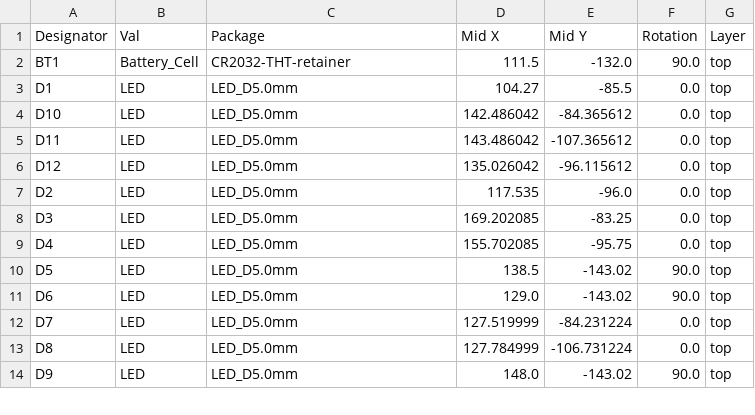
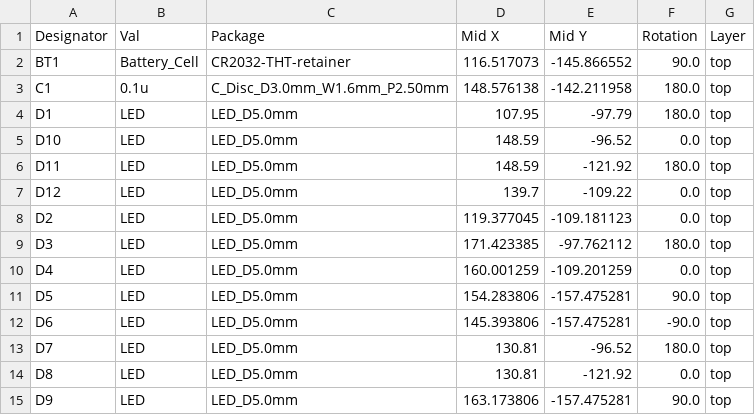
Before and after one commit to theamk/solder-practice-kits, a CSV file: catch-man/jlcpcb/production_files/CPL-catch-man.csv, drawn as a sheet; only a part is shown; the diff covers the shown part only.

Commit message:
catch-man: v1
Finished layout, centered parts

```diff
--- a/catch-man/jlcpcb/production_files/CPL-catch-man.csv
+++ b/catch-man/jlcpcb/production_files/CPL-catch-man.csv
@@ -1,14 +1,15 @@
 Designator,Val,Package,Mid X,Mid Y,Rotation,Layer
-BT1,Battery_Cell,CR2032-THT-retainer,111.5,-132.0,90.0,top
-D1,LED,LED_D5.0mm,104.27,-85.5,0.0,top
-D10,LED,LED_D5.0mm,142.486042,-84.365612,0.0,top
-D11,LED,LED_D5.0mm,143.486042,-107.365612,0.0,top
-D12,LED,LED_D5.0mm,135.026042,-96.115612,0.0,top
-D2,LED,LED_D5.0mm,117.535,-96.0,0.0,top
-D3,LED,LED_D5.0mm,169.202085,-83.25,0.0,top
-D4,LED,LED_D5.0mm,155.702085,-95.75,0.0,top
-D5,LED,LED_D5.0mm,138.5,-143.02,90.0,top
-D6,LED,LED_D5.0mm,129.0,-143.02,90.0,top
-D7,LED,LED_D5.0mm,127.519999,-84.231224,0.0,top
-D8,LED,LED_D5.0mm,127.784999,-106.731224,0.0,top
-D9,LED,LED_D5.0mm,148.0,-143.02,90.0,top
+BT1,Battery_Cell,CR2032-THT-retainer,116.517073,-145.866552,90.0,top
+C1,0.1u,C_Disc_D3.0mm_W1.6mm_P2.50mm,148.576138,-142.211958,180.0,top
+D1,LED,LED_D5.0mm,107.95,-97.79,180.0,top
+D10,LED,LED_D5.0mm,148.59,-96.52,0.0,top
+D11,LED,LED_D5.0mm,148.59,-121.92,180.0,top
+D12,LED,LED_D5.0mm,139.7,-109.22,0.0,top
+D2,LED,LED_D5.0mm,119.377045,-109.181123,0.0,top
+D3,LED,LED_D5.0mm,171.423385,-97.762112,180.0,top
+D4,LED,LED_D5.0mm,160.001259,-109.201259,0.0,top
+D5,LED,LED_D5.0mm,154.283806,-157.475281,90.0,top
+D6,LED,LED_D5.0mm,145.393806,-157.475281,-90.0,top
+D7,LED,LED_D5.0mm,130.81,-96.52,180.0,top
+D8,LED,LED_D5.0mm,130.81,-121.92,0.0,top
+D9,LED,LED_D5.0mm,163.173806,-157.475281,90.0,top
```
Also changed, not shown: 32 edited cells elsewhere in this file, catch-man/jlcpcb/production_files/BOM-catch-man.csv, 21 other files.
